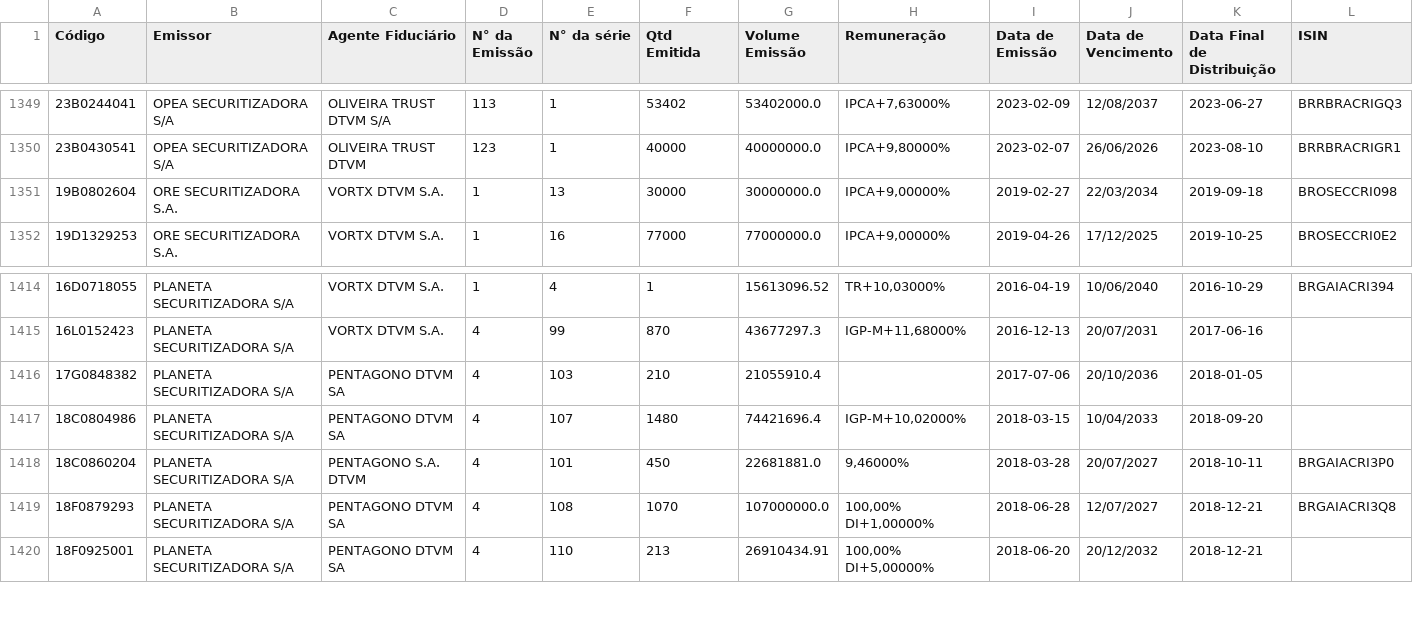
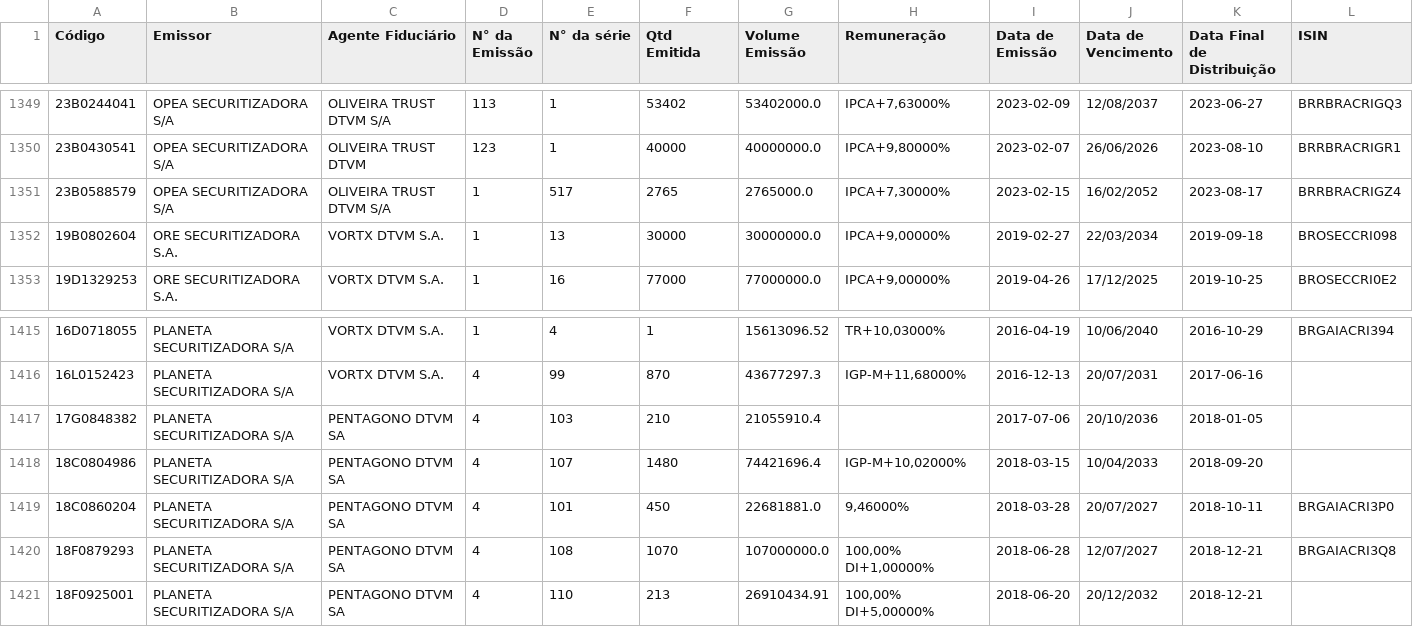
Before and after one commit to moderfla/scraper_cri_cetip, a CSV file: emissoes_cri.csv, drawn as a sheet; only a part is shown, gaps mark what is left out.

```diff
--- a/emissoes_cri.csv
+++ b/emissoes_cri.csv
@@ -1350,2 +1350,3 @@ Código,Emissor,Agente Fiduciário,N° da Emissão,N° da série,Qtd Emitida,Vol
 23B0430541,OPEA SECURITIZADORA S/A,OLIVEIRA TRUST DTVM,123,1,40000,40000000.0,"IPCA+9,80000%",2023-02-07,26/06/2026,2023-08-10,BRRBRACRIGR1
+23B0588579,OPEA SECURITIZADORA S/A,OLIVEIRA TRUST DTVM S/A,1,517,2765,2765000.0,"IPCA+7,30000%",2023-02-15,16/02/2052,2023-08-17,BRRBRACRIGZ4
 19B0802604,ORE SECURITIZADORA S.A.,VORTX DTVM S.A.,1,13,30000,30000000.0,"IPCA+9,00000%",2019-02-27,22/03/2034,2019-09-18,BROSECCRI098
@@ -1417,3 +1418,3 @@ Código,Emissor,Agente Fiduciário,N° da Emissão,N° da série,Qtd Emitida,Vol
 18C0804986,PLANETA SECURITIZADORA S/A,PENTAGONO DTVM SA,4,107,1480,74421696.4,"IGP-M+10,02000%",2018-03-15,10/04/2033,2018-09-20,
-18C0860204,PLANETA SECURITIZADORA S/A,PENTAGONO S.A. DTVM,4,101,450,22681881.0,"9,46000%",2018-03-28,20/07/2027,2018-10-11,BRGAIACRI3P0
+18C0860204,PLANETA SECURITIZADORA S/A,PENTAGONO DTVM SA,4,101,450,22681881.0,"9,46000%",2018-03-28,20/07/2027,2018-10-11,BRGAIACRI3P0
 18F0879293,PLANETA SECURITIZADORA S/A,PENTAGONO DTVM SA,4,108,1070,107000000.0,"100,00%  DI+1,00000%",2018-06-28,12/07/2027,2018-12-21,BRGAIACRI3Q8
```
Also changed, not shown: 1 other file.
